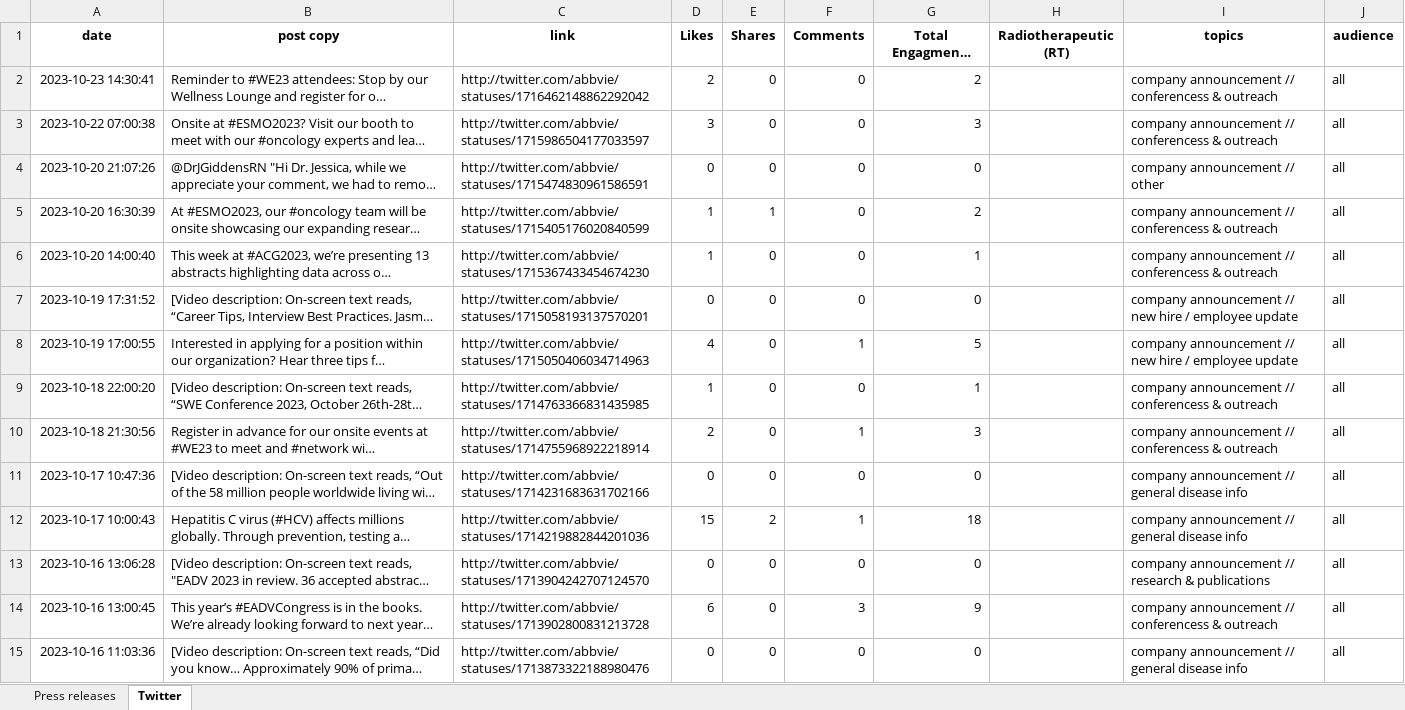
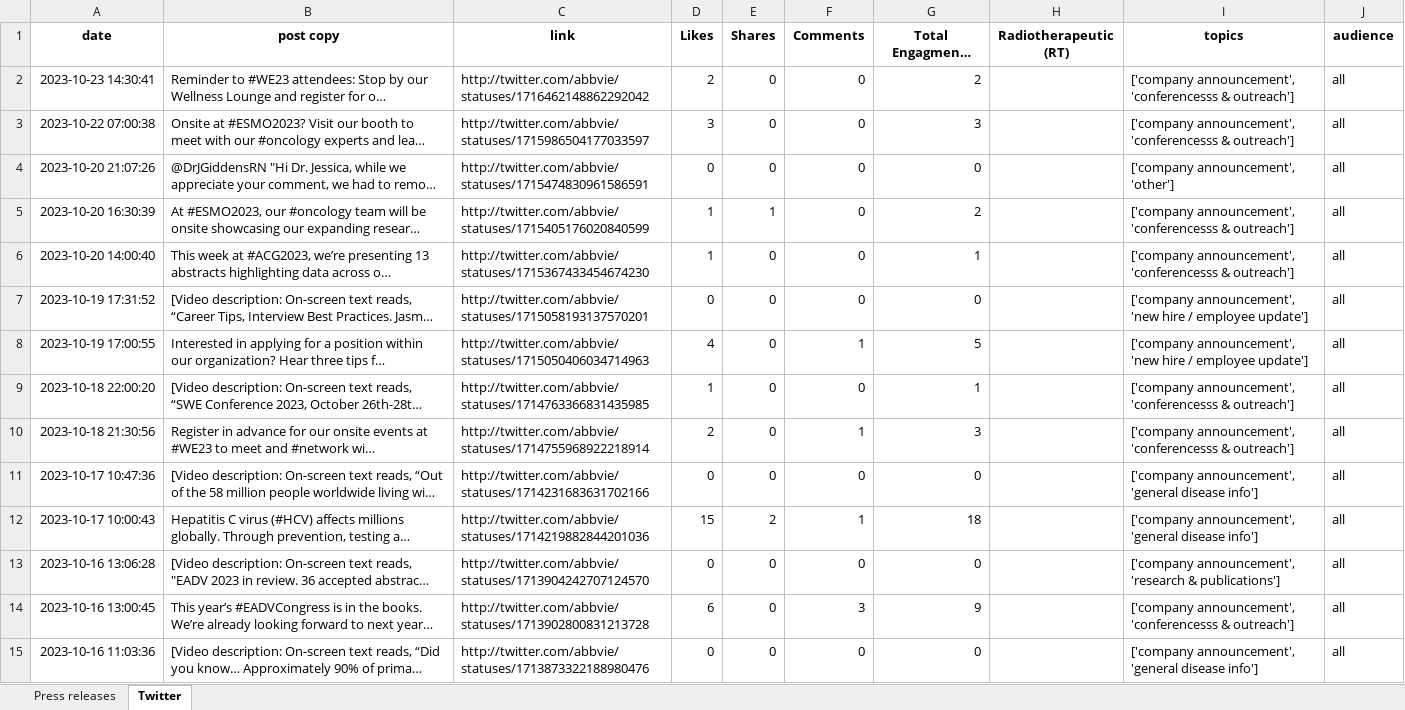
Before and after one commit to tvorias/style-conditioned-content-generator, an Excel workbook: AbbVie_AI_Data_Collection_Cleaned.xlsx, sheet Twitter, drawn as a sheet; only a part is shown; long unchanged cells end in …; values as stored, in another font and other column widths than the file's, no borders; the diff covers the shown part only; the diff names each change by its address in the sheet, - before the commit and + after, or states it on an @@ line.

Commit message:
Fix topics column to be list of strings

```diff
--- a/AbbVie_AI_Data_Collection_Cleaned.xlsx (sheet Twitter)
+++ b/AbbVie_AI_Data_Collection_Cleaned.xlsx (sheet Twitter)
-I2:I3 (topics): company announcement // conferencess & outreach
+I2:I3 (topics): ['company announcement', 'conferencesss & outreach']
-I4 (topics): company announcement // other
+I4 (topics): ['company announcement', 'other']
-I5:I6 (topics): company announcement // conferencess & outreach
+I5:I6 (topics): ['company announcement', 'conferencesss & outreach']
-I7:I8 (topics): company announcement // new hire / employee update
+I7:I8 (topics): ['company announcement', 'new hire / employee update']
-I9:I10 (topics): company announcement // conferencess & outreach
+I9:I10 (topics): ['company announcement', 'conferencesss & outreach']
-I11:I12 (topics): company announcement // general disease info
+I11:I12 (topics): ['company announcement', 'general disease info']
-I13 (topics): company announcement // research & publications
+I13 (topics): ['company announcement', 'research & publications']
-I14 (topics): company announcement // conferencess & outreach
+I14 (topics): ['company announcement', 'conferencesss & outreach']
-I15 (topics): company announcement // general disease info
+I15 (topics): ['company announcement', 'general disease info']
```
Also changed, not shown: 1230 edited cells elsewhere in this sheet, sheet Press releases, 8 other files.
